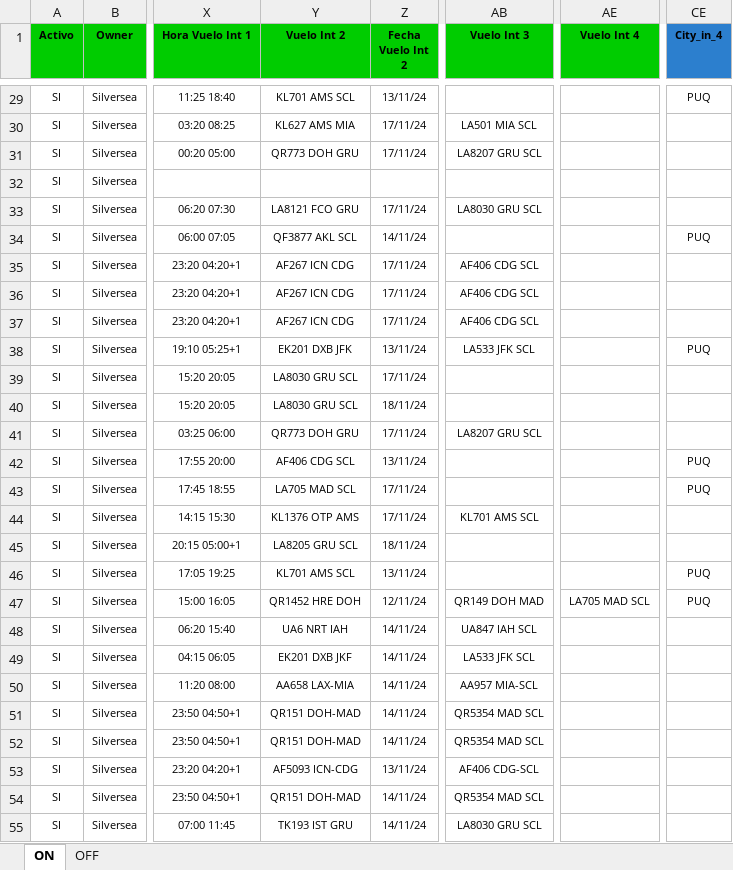
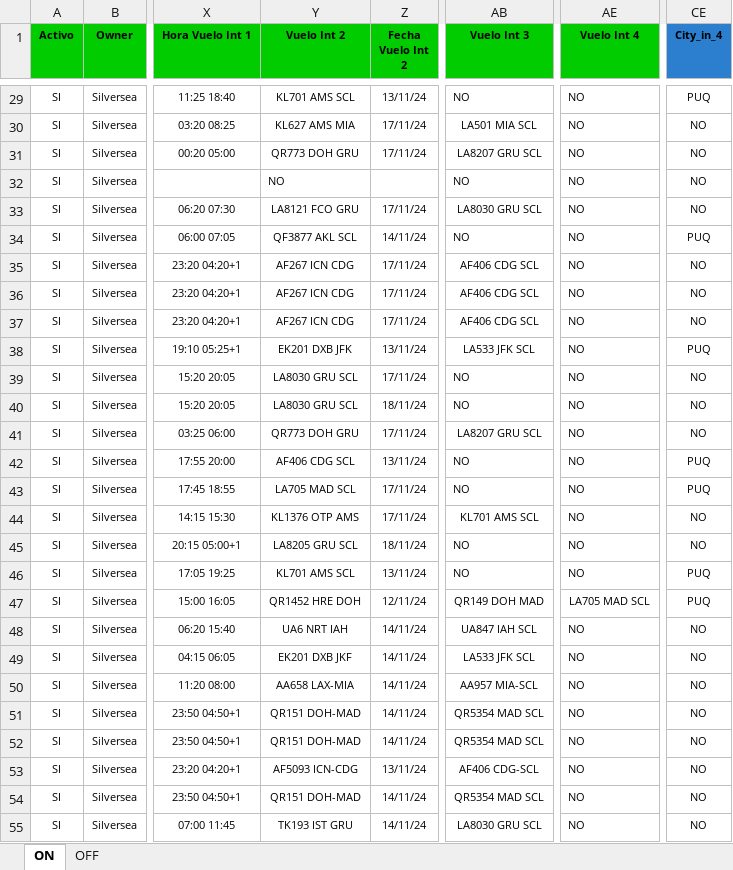
Before and after one commit to EstrellaV36/bd_shacketons, an Excel workbook: Carga_Diego.xlsx, sheet ON, drawn as a sheet; only a part is shown, gaps mark what is left out; values as stored, in another font and other column widths than the file's, no borders; conditional formats not drawn; the diff covers the shown part only; the diff names each change by its address in the sheet, - before the commit and + after, or states it on an @@ line.

```diff
--- a/Carga_Diego.xlsx (sheet ON)
+++ b/Carga_Diego.xlsx (sheet ON)
-AB29 (Vuelo Int 3): (empty)
+AB29 (Vuelo Int 3): NO
-AE29:AE46 (Vuelo Int 4): (empty)
+AE29:AE46 (Vuelo Int 4): NO
-CE30:CE33 (City_in_4): (empty)
+CE30:CE33 (City_in_4): NO
-Y32 (Vuelo Int 2): (empty)
+Y32 (Vuelo Int 2): NO
-AB32 (Vuelo Int 3): (empty)
+AB32 (Vuelo Int 3): NO
-AB34 (Vuelo Int 3): (empty)
+AB34 (Vuelo Int 3): NO
-CE35:CE37 (City_in_4): (empty)
+CE35:CE37 (City_in_4): NO
-AB39:AB40 (Vuelo Int 3): (empty)
+AB39:AB40 (Vuelo Int 3): NO
-CE39:CE41 (City_in_4): (empty)
+CE39:CE41 (City_in_4): NO
-AB42:AB43 (Vuelo Int 3): (empty)
+AB42:AB43 (Vuelo Int 3): NO
-CE44:CE45 (City_in_4): (empty)
+CE44:CE45 (City_in_4): NO
-AB45:AB46 (Vuelo Int 3): (empty)
+AB45:AB46 (Vuelo Int 3): NO
-AE48:AE55 (Vuelo Int 4): (empty)
+AE48:AE55 (Vuelo Int 4): NO
-CE48:CE55 (City_in_4): (empty)
+CE48:CE55 (City_in_4): NO
```
Also changed, not shown: 1 added row, 474 edited cells and cell formats elsewhere in this sheet, sheet OFF, 9 other files.
